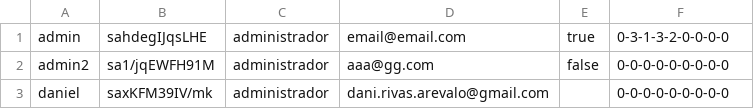
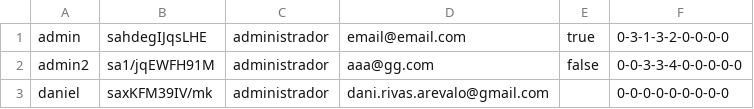
Before and after one commit to dwcs-ucha/grupo01-21, a CSV file: login-registro/csv/usuarios.csv, drawn as a sheet.

Commit message:
ranking de usuarios + google analytics

```diff
--- a/login-registro/csv/usuarios.csv
+++ b/login-registro/csv/usuarios.csv
@@ -1,3 +1,3 @@
 admin,sahdegIJqsLHE,administrador,email@email.com,true,0-3-1-3-2-0-0-0-0
-admin2,sa1/jqEWFH91M,administrador,aaa@gg.com,false,0-0-0-0-0-0-0-0-0
+admin2,sa1/jqEWFH91M,administrador,aaa@gg.com,false,0-0-3-3-4-0-0-0-0-0
 daniel,saxKFM39IV/mk,administrador,dani.rivas.arevalo@gmail.com,,0-0-0-0-0-0-0-0-0
```
Also changed, not shown: 6 other files.
